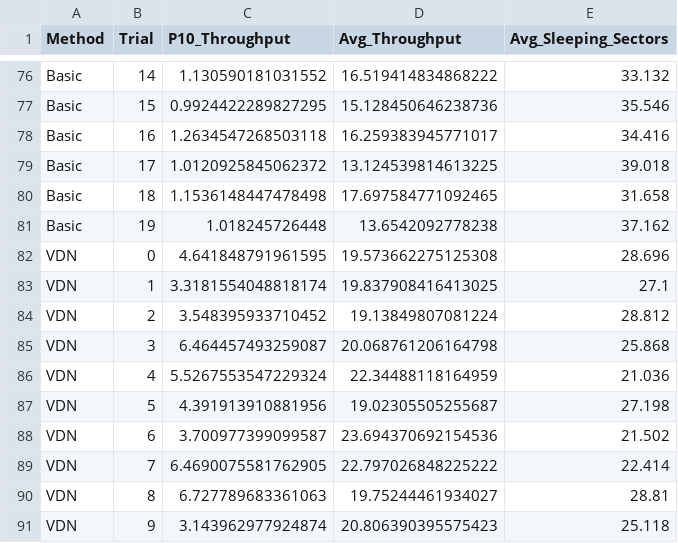
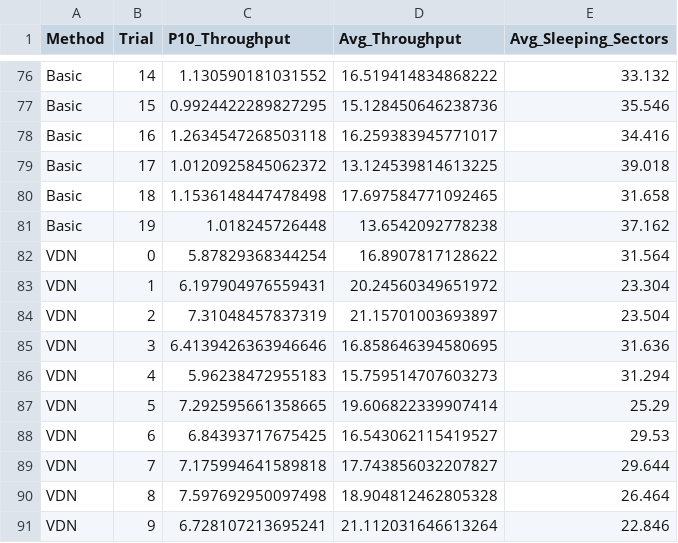
Before and after one commit to grayzing/asm-apex, a CSV file: src/simulation_results/simulation_results_19gnb.csv (was src/simulation_results/simulation_results_1.csv), drawn as a sheet; only a part is shown, gaps mark what is left out; the diff covers the shown part only.

```diff
--- a/src/simulation_results/simulation_results_1.csv
+++ b/src/simulation_results/simulation_results_19gnb.csv
@@ -81,11 +81,11 @@ Basic,18,1.1536148447478498,17.697584771092465,31.658
 Basic,19,1.018245726448,13.6542092778238,37.162
-VDN,0,4.641848791961595,19.573662275125308,28.696
-VDN,1,3.3181554048818174,19.837908416413025,27.1
-VDN,2,3.548395933710452,19.13849807081224,28.812
-VDN,3,6.464457493259087,20.068761206164798,25.868
-VDN,4,5.5267553547229324,22.34488118164959,21.036
-VDN,5,4.391913910881956,19.02305505255687,27.198
-VDN,6,3.700977399099587,23.694370692154536,21.502
-VDN,7,6.4690075581762905,22.797026848225222,22.414
-VDN,8,6.727789683361063,19.75244461934027,28.81
-VDN,9,3.143962977924874,20.806390395575423,25.118
+VDN,0,5.87829368344254,16.8907817128622,31.564
+VDN,1,6.197904976559431,20.24560349651972,23.304
+VDN,2,7.31048457837319,21.15701003693897,23.504
+VDN,3,6.4139426363946646,16.858646394580695,31.636
+VDN,4,5.96238472955183,15.759514707603273,31.294
+VDN,5,7.292595661358665,19.606822339907414,25.29
+VDN,6,6.84393717675425,16.543062115419527,29.53
+VDN,7,7.175994641589818,17.743856032207827,29.644
+VDN,8,7.597692950097498,18.904812462805328,26.464
+VDN,9,6.728107213695241,21.112031646613264,22.846
```
Also changed, not shown: 30 edited cells elsewhere in this file, src/simulation_results.csv, 6 other files.
